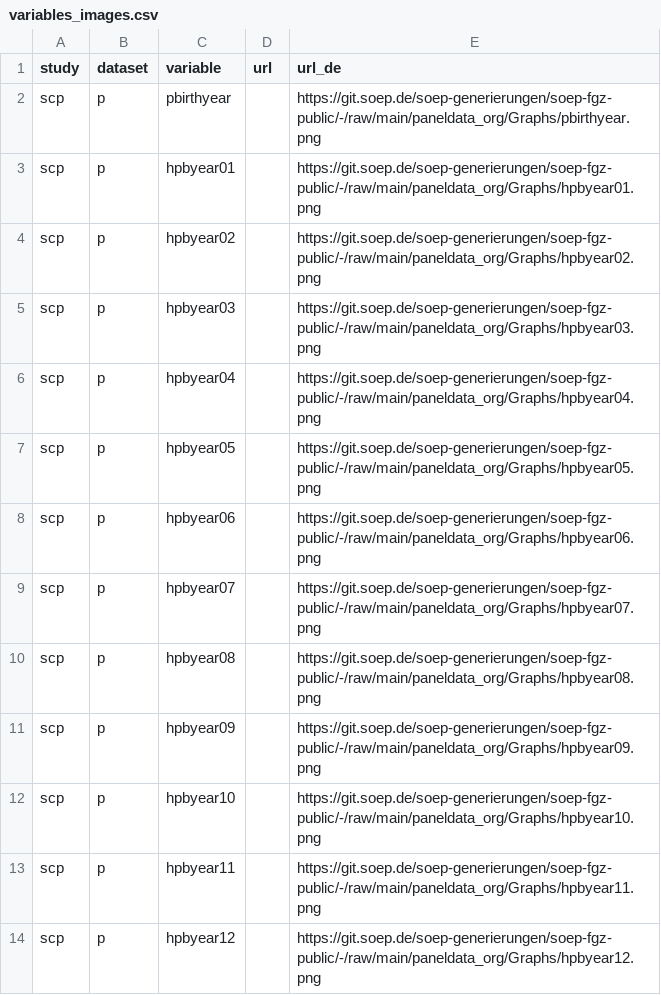
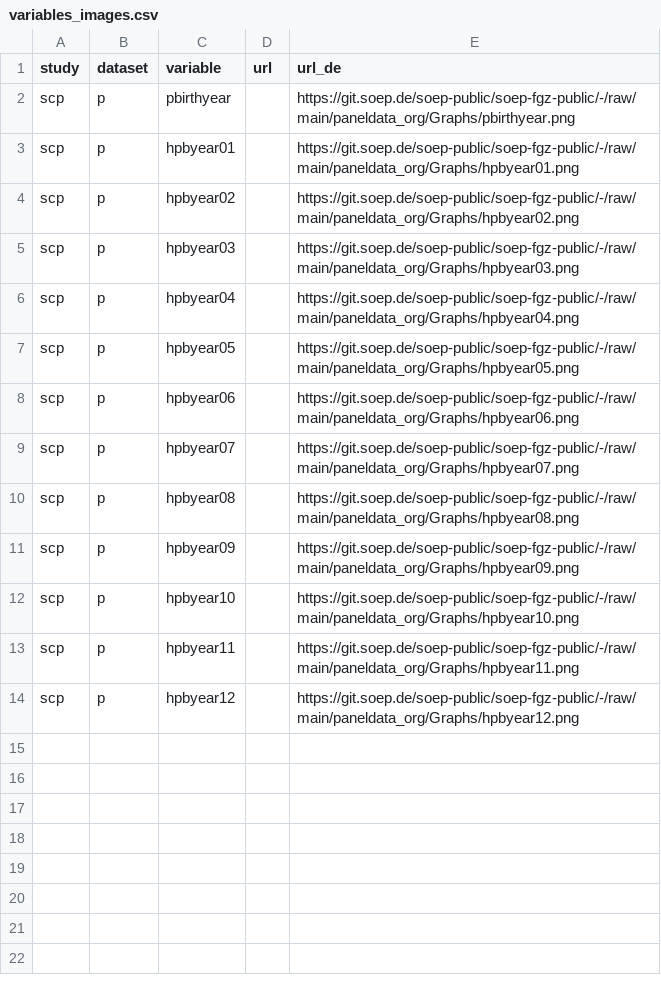
Before and after one commit to ddionrails/scp, a CSV file: metadata/variables_images.csv, drawn as a sheet.

Commit message:
Update variables_images url

```diff
--- a/metadata/variables_images.csv
+++ b/metadata/variables_images.csv
@@ -1,14 +1,14 @@
 study,dataset,variable,url,url_de
-scp,p,pbirthyear,,https://git.soep.de/soep-generierungen/soep-fgz-public/-/raw/main/paneldata_org/Graphs/pbirthyear.png
-scp,p,hpbyear01,,https://git.soep.de/soep-generierungen/soep-fgz-public/-/raw/main/paneldata_org/Graphs/hpbyear01.png
-scp,p,hpbyear02,,https://git.soep.de/soep-generierungen/soep-fgz-public/-/raw/main/paneldata_org/Graphs/hpbyear02.png
-scp,p,hpbyear03,,https://git.soep.de/soep-generierungen/soep-fgz-public/-/raw/main/paneldata_org/Graphs/hpbyear03.png
-scp,p,hpbyear04,,https://git.soep.de/soep-generierungen/soep-fgz-public/-/raw/main/paneldata_org/Graphs/hpbyear04.png
-scp,p,hpbyear05,,https://git.soep.de/soep-generierungen/soep-fgz-public/-/raw/main/paneldata_org/Graphs/hpbyear05.png
-scp,p,hpbyear06,,https://git.soep.de/soep-generierungen/soep-fgz-public/-/raw/main/paneldata_org/Graphs/hpbyear06.png
-scp,p,hpbyear07,,https://git.soep.de/soep-generierungen/soep-fgz-public/-/raw/main/paneldata_org/Graphs/hpbyear07.png
-scp,p,hpbyear08,,https://git.soep.de/soep-generierungen/soep-fgz-public/-/raw/main/paneldata_org/Graphs/hpbyear08.png
-scp,p,hpbyear09,,https://git.soep.de/soep-generierungen/soep-fgz-public/-/raw/main/paneldata_org/Graphs/hpbyear09.png
-scp,p,hpbyear10,,https://git.soep.de/soep-generierungen/soep-fgz-public/-/raw/main/paneldata_org/Graphs/hpbyear10.png
-scp,p,hpbyear11,,https://git.soep.de/soep-generierungen/soep-fgz-public/-/raw/main/paneldata_org/Graphs/hpbyear11.png
-scp,p,hpbyear12,,https://git.soep.de/soep-generierungen/soep-fgz-public/-/raw/main/paneldata_org/Graphs/hpbyear12.png
+scp,p,pbirthyear,,https://git.soep.de/soep-public/soep-fgz-public/-/raw/main/paneldata_org/Graphs/pbirthyear.png
+scp,p,hpbyear01,,https://git.soep.de/soep-public/soep-fgz-public/-/raw/main/paneldata_org/Graphs/hpbyear01.png
+scp,p,hpbyear02,,https://git.soep.de/soep-public/soep-fgz-public/-/raw/main/paneldata_org/Graphs/hpbyear02.png
+scp,p,hpbyear03,,https://git.soep.de/soep-public/soep-fgz-public/-/raw/main/paneldata_org/Graphs/hpbyear03.png
+scp,p,hpbyear04,,https://git.soep.de/soep-public/soep-fgz-public/-/raw/main/paneldata_org/Graphs/hpbyear04.png
+scp,p,hpbyear05,,https://git.soep.de/soep-public/soep-fgz-public/-/raw/main/paneldata_org/Graphs/hpbyear05.png
+scp,p,hpbyear06,,https://git.soep.de/soep-public/soep-fgz-public/-/raw/main/paneldata_org/Graphs/hpbyear06.png
+scp,p,hpbyear07,,https://git.soep.de/soep-public/soep-fgz-public/-/raw/main/paneldata_org/Graphs/hpbyear07.png
+scp,p,hpbyear08,,https://git.soep.de/soep-public/soep-fgz-public/-/raw/main/paneldata_org/Graphs/hpbyear08.png
+scp,p,hpbyear09,,https://git.soep.de/soep-public/soep-fgz-public/-/raw/main/paneldata_org/Graphs/hpbyear09.png
+scp,p,hpbyear10,,https://git.soep.de/soep-public/soep-fgz-public/-/raw/main/paneldata_org/Graphs/hpbyear10.png
+scp,p,hpbyear11,,https://git.soep.de/soep-public/soep-fgz-public/-/raw/main/paneldata_org/Graphs/hpbyear11.png
+scp,p,hpbyear12,,https://git.soep.de/soep-public/soep-fgz-public/-/raw/main/paneldata_org/Graphs/hpbyear12.png
```
